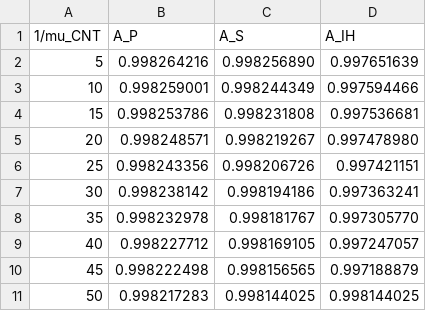
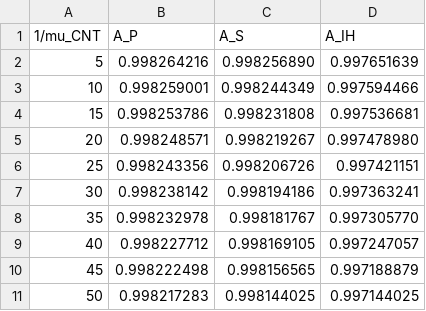
Before and after one commit to FST-team/Cloud-PW, a CSV file: availability/data/mu_cnt_mc.csv, drawn as a sheet.

```diff
--- a/availability/data/mu_cnt_mc.csv
+++ b/availability/data/mu_cnt_mc.csv
@@ -10,2 +10,2 @@
 45	0.998222498	0.998156565	0.997188879
-50	0.998217283	0.998144025	0.998144025
+50	0.998217283	0.998144025	0.997144025
```
Also changed, not shown: 10 other files.
